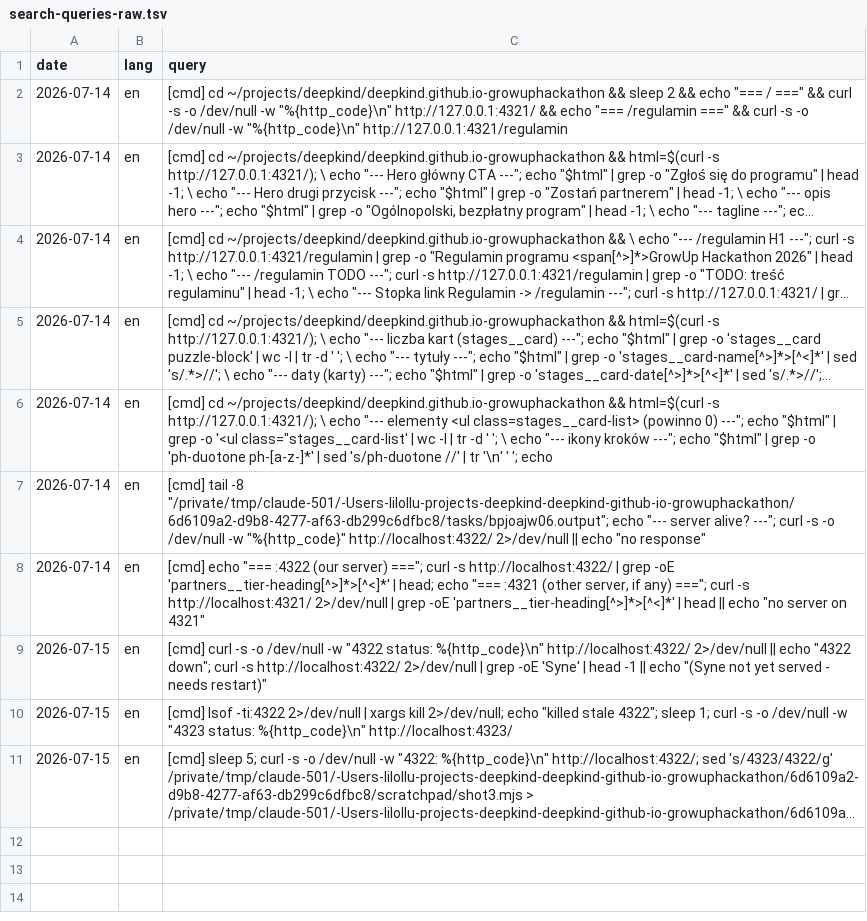
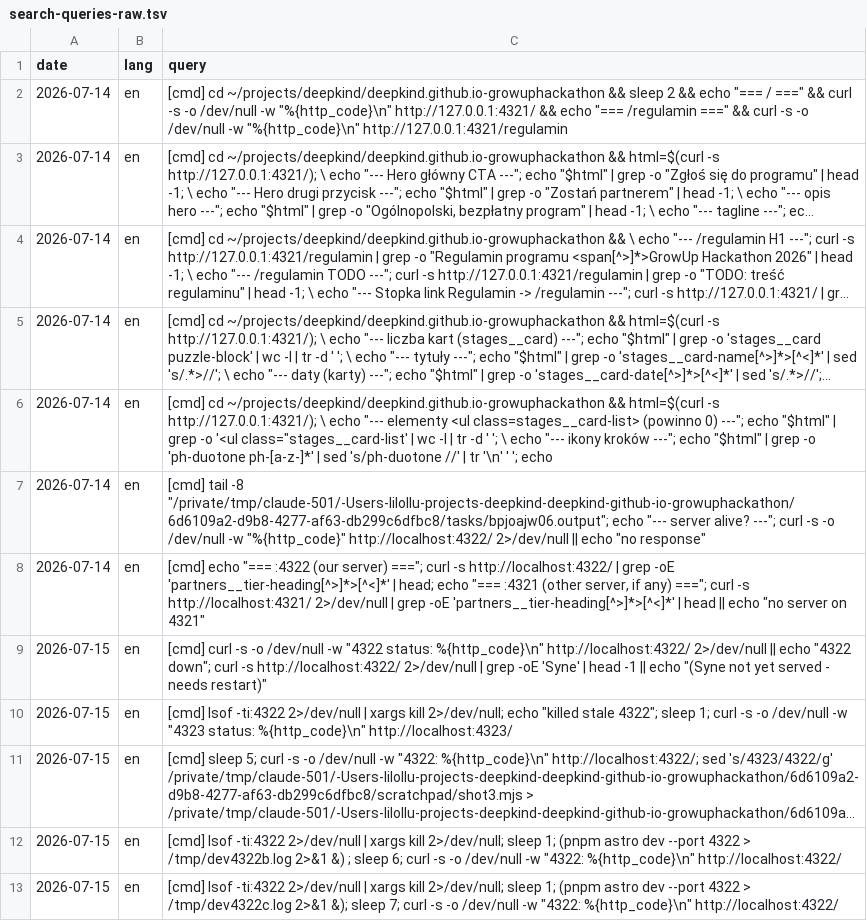
Before and after one commit to DeepKind-Foundation/deepkind.github.io-growuphackathon, a TSV file: docs/research/search-queries-raw.tsv, drawn as a sheet; long unchanged cells end in …; the diff names each change by its address in the sheet, - before the commit and + after, or states it on an @@ line.

```diff
--- a/docs/research/search-queries-raw.tsv
+++ b/docs/research/search-queries-raw.tsv
+row 12: 2026-07-15 | en | [cmd] lsof -ti:4322 2>/dev/null | xargs kill 2>/dev/null; sleep 1; (pnpm astro dev --port 4322 > /tmp/dev4322b.log 2>&1 &) ; sleep 6; curl -s -o /dev/null -w "4322: %{http_code}\n" http://localhost:4322/
+row 13: 2026-07-15 | en | [cmd] lsof -ti:4322 2>/dev/null | xargs kill 2>/dev/null; sleep 1; (pnpm astro dev --port 4322 > /tmp/dev4322c.log 2>&1 &); sleep 7; curl -s -o /dev/null -w "4322: %{http_code}\n" http://localhost:4322/
```
Also changed, not shown: 6 other files.
